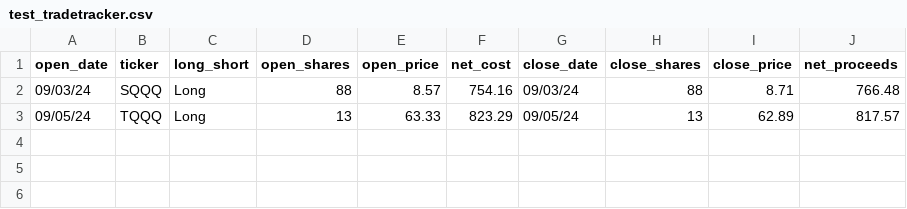
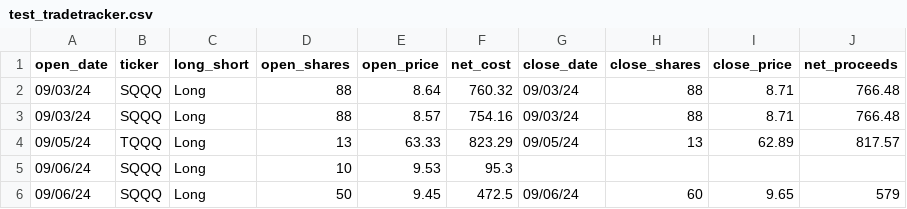
Before and after one commit to silver-potato-kebab/trade-tracker, a CSV file: test_tradetracker.csv, drawn as a sheet.

```diff
--- a/test_tradetracker.csv
+++ b/test_tradetracker.csv
@@ -1,3 +1,6 @@
 open_date,ticker,long_short,open_shares,open_price,net_cost,close_date,close_shares,close_price,net_proceeds
+09/03/24,SQQQ,Long,88,8.64,760.32,09/03/24,88,8.71,766.48
 09/03/24,SQQQ,Long,88,8.57,754.16,09/03/24,88,8.71,766.48
 09/05/24,TQQQ,Long,13,63.33,823.29,09/05/24,13,62.89,817.57
+09/06/24,SQQQ,Long,10,9.53,95.3,,,,
+09/06/24,SQQQ,Long,50,9.45,472.5,09/06/24,60,9.65,579
```
Also changed, not shown: 1 other file.
